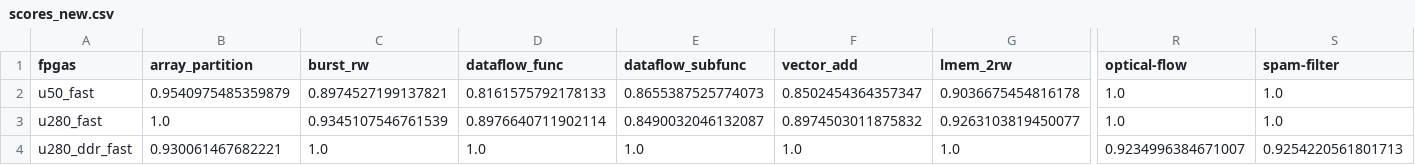
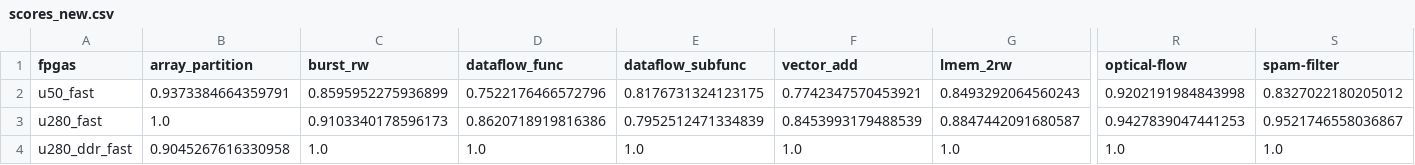
Before and after one commit to TUM-DSE/proteus-eval, a CSV file: sched_sim/scores_new.csv, drawn as a sheet; only a part is shown, gaps mark what is left out; the diff covers the shown part only; the diff names each change by its address in the sheet, - before the commit and + after, or states it on an @@ line.

Commit message:
sched_scoring: update the algorithm to consider kernel latencies given by HLS synthesis results

```diff
--- a/sched_sim/scores_new.csv
+++ b/sched_sim/scores_new.csv
-B2 (array_partition): 0.9540975485359879
+B2 (array_partition): 0.9373384664359791
-C2 (burst_rw): 0.8974527199137821
+C2 (burst_rw): 0.8595952275936899
-D2 (dataflow_func): 0.8161575792178133
+D2 (dataflow_func): 0.7522176466572796
-E2 (dataflow_subfunc): 0.8655387525774073
+E2 (dataflow_subfunc): 0.8176731324123175
-F2 (vector_add): 0.8502454364357347
+F2 (vector_add): 0.7742347570453921
-G2 (lmem_2rw): 0.9036675454816178
+G2 (lmem_2rw): 0.8493292064560243
-R2 (optical-flow): 1.0
+R2 (optical-flow): 0.9202191984843998
-S2 (spam-filter): 1.0
+S2 (spam-filter): 0.8327022180205012
-C3 (burst_rw): 0.9345107546761539
+C3 (burst_rw): 0.9103340178596173
-D3 (dataflow_func): 0.8976640711902114
+D3 (dataflow_func): 0.8620718919816386
-E3 (dataflow_subfunc): 0.8490032046132087
+E3 (dataflow_subfunc): 0.7952512471334839
-F3 (vector_add): 0.8974503011875832
+F3 (vector_add): 0.8453993179488539
-G3 (lmem_2rw): 0.9263103819450077
+G3 (lmem_2rw): 0.8847442091680587
-R3 (optical-flow): 1.0
+R3 (optical-flow): 0.9427839047441253
-S3 (spam-filter): 1.0
+S3 (spam-filter): 0.9521746558036867
-B4 (array_partition): 0.930061467682221
+B4 (array_partition): 0.9045267616330958
-R4 (optical-flow): 0.9234996384671007
+R4 (optical-flow): 1.0
-S4 (spam-filter): 0.9254220561801713
+S4 (spam-filter): 1.0
```
Also changed, not shown: 10 edited cells elsewhere in this file, 6 other files.
